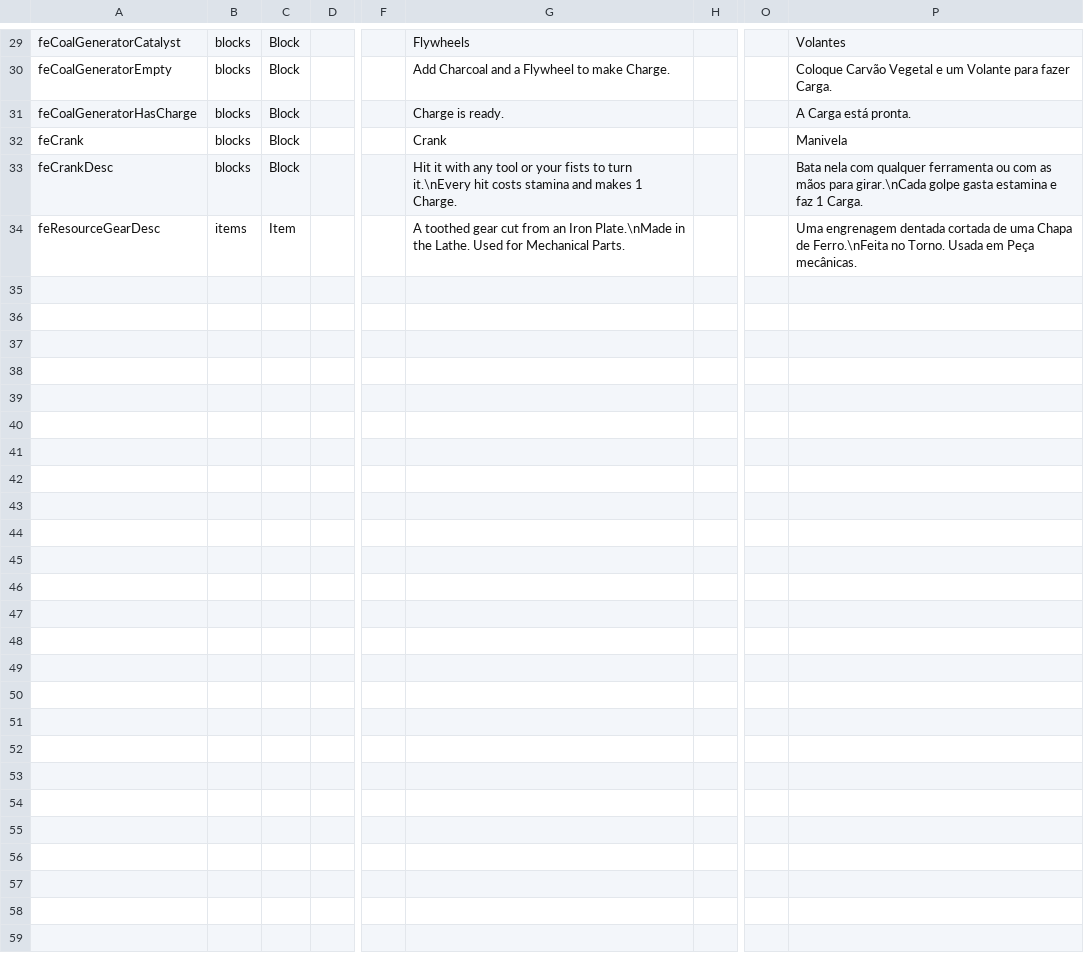
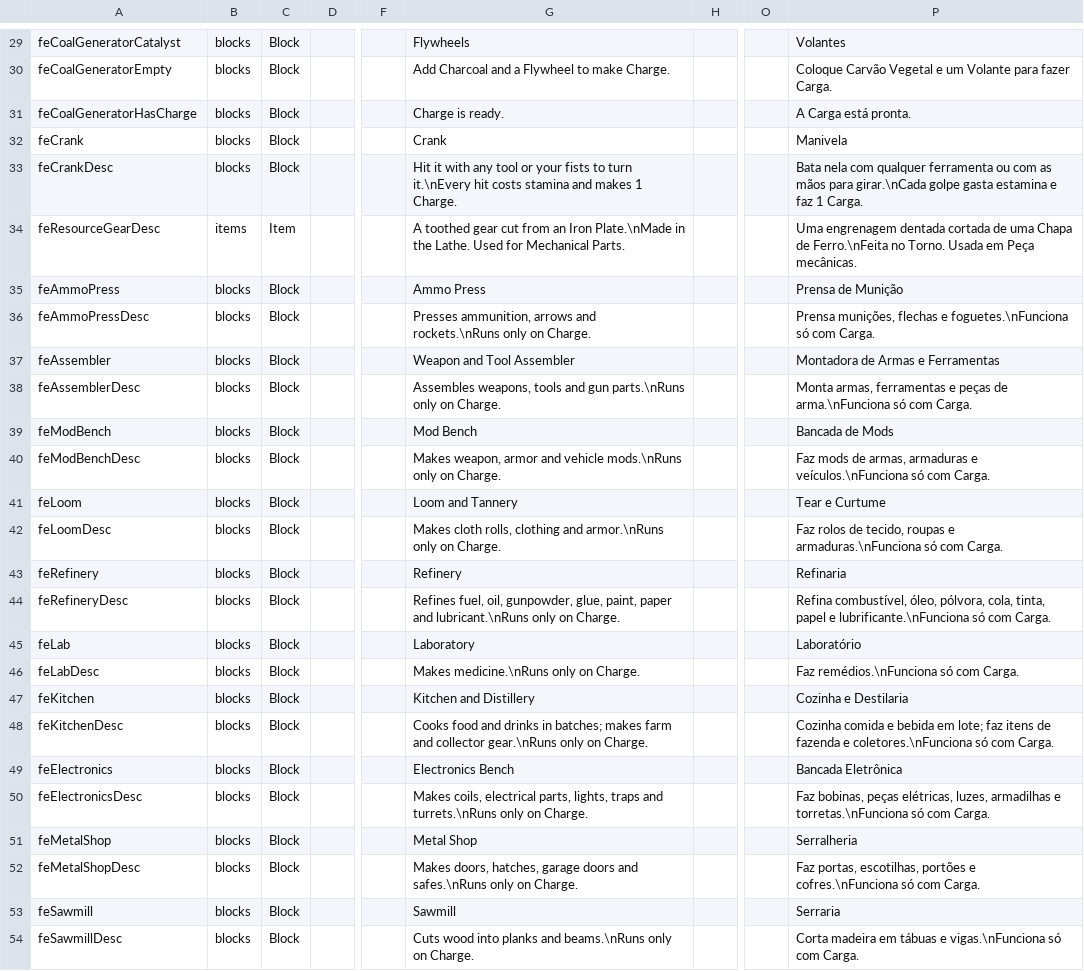
Before and after one commit to BirdRa1n/ForgedInAshes, a CSV file: Mods/FerroEngrenagem/Config/Localization.csv, drawn as a sheet; only a part is shown, gaps mark what is left out; rows hold the shown columns only; the diff covers the shown part only; the diff names each change by its address in the sheet, - before the commit and + after, or states it on an @@ line.

Commit message:
F3-T02: 10 maquinas da fase 3 e itens I08-I18 (gen_phase3.py); combustivel Carga via FeChargeOnly

```diff
--- a/Mods/FerroEngrenagem/Config/Localization.csv
+++ b/Mods/FerroEngrenagem/Config/Localization.csv
+row 35: feAmmoPress | blocks | Block |  |  | Ammo Press |  |  | Prensa de Munição
+row 36: feAmmoPressDesc | blocks | Block |  |  | Presses ammunition, arrows and rockets.\nRuns only on Charge. |  |  | Prensa munições, flechas e foguetes.\nFunciona só com Carga.
+row 37: feAssembler | blocks | Block |  |  | Weapon and Tool Assembler |  |  | Montadora de Armas e Ferramentas
+row 38: feAssemblerDesc | blocks | Block |  |  | Assembles weapons, tools and gun parts.\nRuns only on Charge. |  |  | Monta armas, ferramentas e peças de arma.\nFunciona só com Carga.
+row 39: feModBench | blocks | Block |  |  | Mod Bench |  |  | Bancada de Mods
+row 40: feModBenchDesc | blocks | Block |  |  | Makes weapon, armor and vehicle mods.\nRuns only on Charge. |  |  | Faz mods de armas, armaduras e veículos.\nFunciona só com Carga.
+row 41: feLoom | blocks | Block |  |  | Loom and Tannery |  |  | Tear e Curtume
+row 42: feLoomDesc | blocks | Block |  |  | Makes cloth rolls, clothing and armor.\nRuns only on Charge. |  |  | Faz rolos de tecido, roupas e armaduras.\nFunciona só com Carga.
+row 43: feRefinery | blocks | Block |  |  | Refinery |  |  | Refinaria
+row 44: feRefineryDesc | blocks | Block |  |  | Refines fuel, oil, gunpowder, glue, paint, paper and lubricant.\nRuns only on Charge. |  |  | Refina combustível, óleo, pólvora, cola, tinta, papel e lubrificante.\nFunciona só com Carga.
+row 45: feLab | blocks | Block |  |  | Laboratory |  |  | Laboratório
+row 46: feLabDesc | blocks | Block |  |  | Makes medicine.\nRuns only on Charge. |  |  | Faz remédios.\nFunciona só com Carga.
+row 47: feKitchen | blocks | Block |  |  | Kitchen and Distillery |  |  | Cozinha e Destilaria
+row 48: feKitchenDesc | blocks | Block |  |  | Cooks food and drinks in batches; makes farm and collector gear.\nRuns only on Charge. |  |  | Cozinha comida e bebida em lote; faz itens de fazenda e coletores.\nFunciona só com Carga.
+row 49: feElectronics | blocks | Block |  |  | Electronics Bench |  |  | Bancada Eletrônica
+row 50: feElectronicsDesc | blocks | Block |  |  | Makes coils, electrical parts, lights, traps and turrets.\nRuns only on Charge. |  |  | Faz bobinas, peças elétricas, luzes, armadilhas e torretas.\nFunciona só com Carga.
+row 51: feMetalShop | blocks | Block |  |  | Metal Shop |  |  | Serralheria
+row 52: feMetalShopDesc | blocks | Block |  |  | Makes doors, hatches, garage doors and safes.\nRuns only on Charge. |  |  | Faz portas, escotilhas, portões e cofres.\nFunciona só com Carga.
+row 53: feSawmill | blocks | Block |  |  | Sawmill |  |  | Serraria
+row 54: feSawmillDesc | blocks | Block |  |  | Cuts wood into planks and beams.\nRuns only on Charge. |  |  | Corta madeira em tábuas e vigas.\nFunciona só com Carga.
```
Also changed, not shown: 18 added rows elsewhere in this file, 9 other files.
